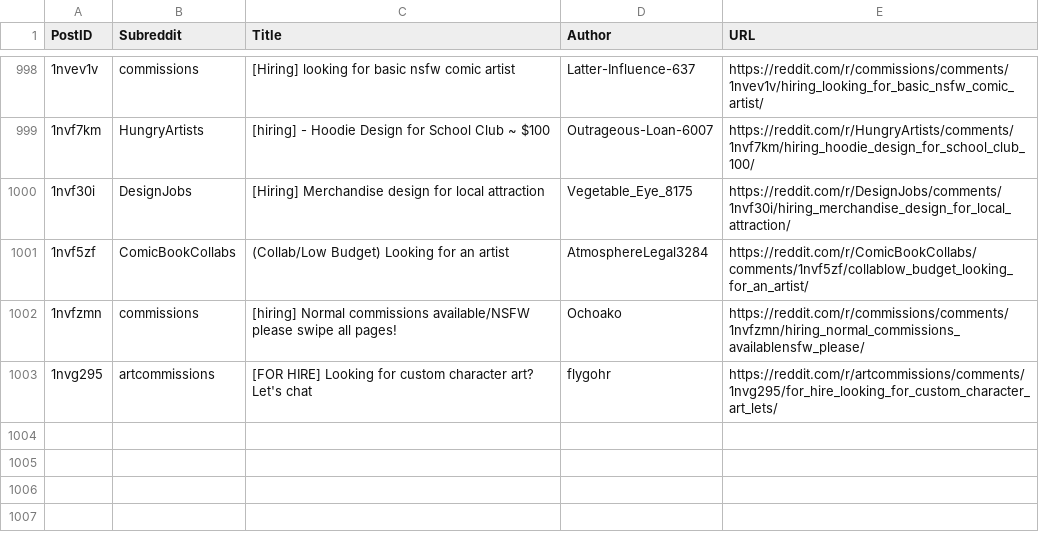
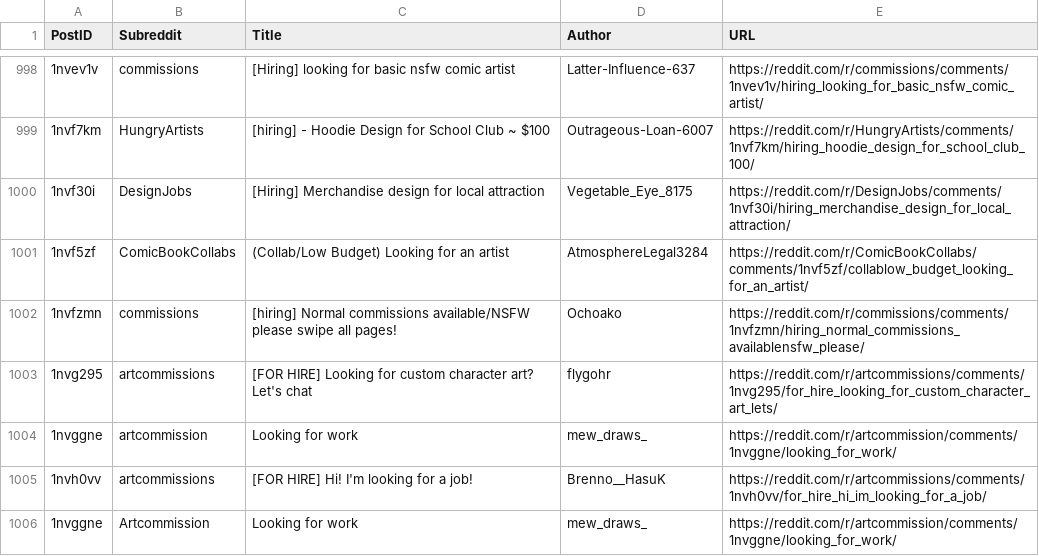
Before and after one commit to Jack0fcodes/redd0tBot, a CSV file: posts_reddit.csv, drawn as a sheet; only a part is shown, gaps mark what is left out; the diff names each change by its address in the sheet, - before the commit and + after, or states it on an @@ line.

```diff
--- a/posts_reddit.csv
+++ b/posts_reddit.csv
+row 1004: 1nvggne | artcommission | Looking for work | mew_draws_ | https://reddit.com/r/artcommission/comments/1nvggne/looking_for_work/
+row 1005: 1nvh0vv | artcommissions | [FOR HIRE] Hi! I'm looking for a job! | Brenno__HasuK | https://reddit.com/r/artcommissions/comments/1nvh0vv/for_hire_hi_im_looking_for_a_job/
+row 1006: 1nvggne | Artcommission | Looking for work | mew_draws_ | https://reddit.com/r/artcommission/comments/1nvggne/looking_for_work/
```
